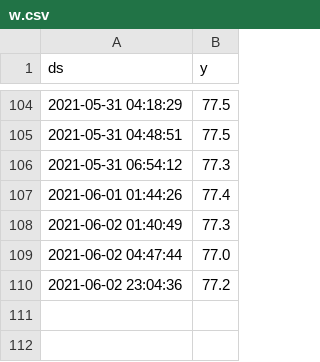
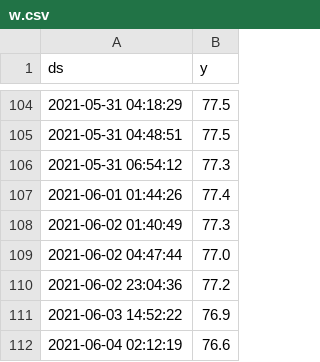
Before and after one commit to ezeakis/stymfalia, a CSV file: w.csv, drawn as a sheet; only a part is shown, gaps mark what is left out; the diff names each change by its address in the sheet, - before the commit and + after, or states it on an @@ line.

```diff
--- a/w.csv
+++ b/w.csv
+row 111: 2021-06-03 14:52:22 | 76.9
+row 112: 2021-06-04 02:12:19 | 76.6
```
Also changed, not shown: 1 other file.
